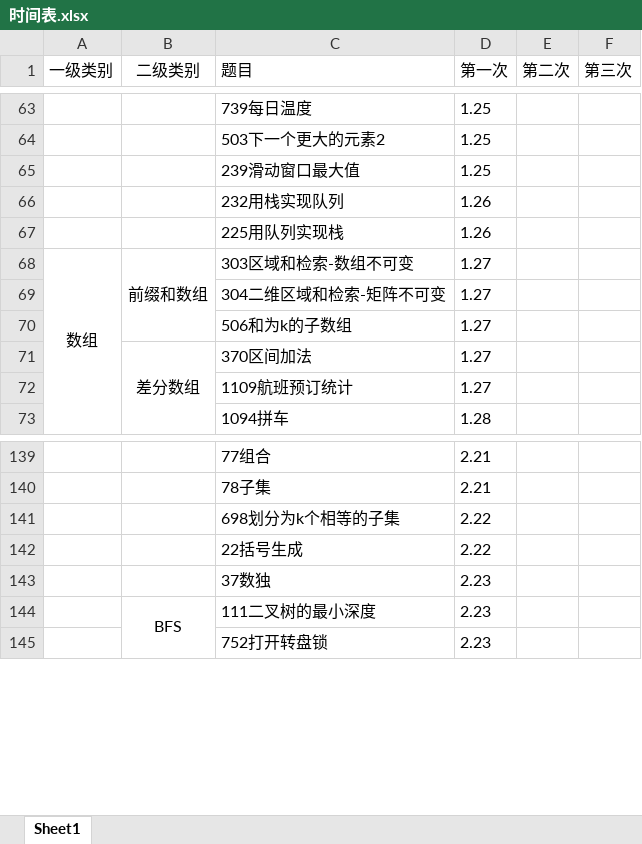
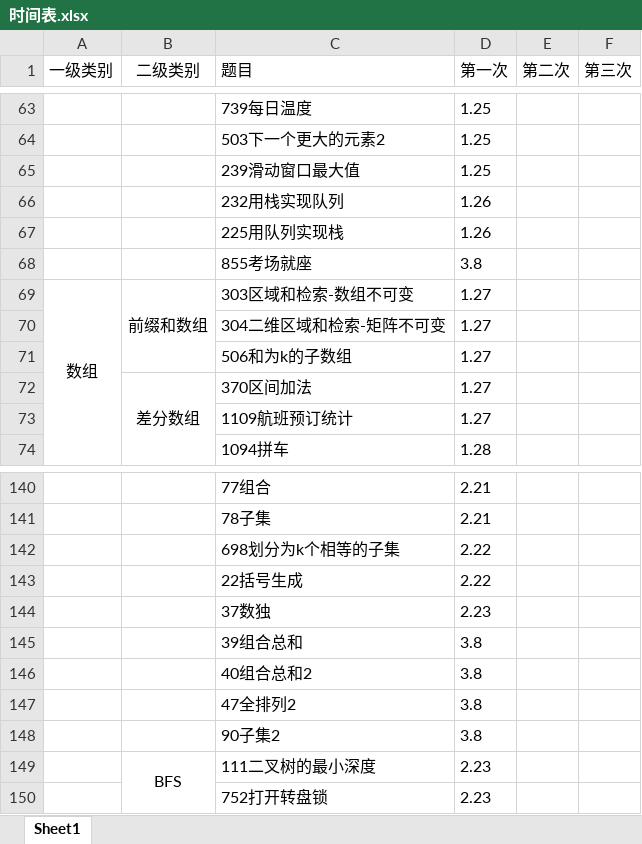
Before and after one commit to lisan97/leetcode, an Excel workbook: 时间表.xlsx, sheet Sheet1, drawn as a sheet; only a part is shown, gaps mark what is left out; values as stored, in another font and other column widths than the file's, no borders; the diff names each change by its address in the sheet, - before the commit and + after, or states it on an @@ line.

```diff
--- a/时间表.xlsx (sheet Sheet1)
+++ b/时间表.xlsx (sheet Sheet1)
+row 68:  |  | 855考场就座 | 3.8
+row 145:  |  | 39组合总和 | 3.8
+row 146:  |  | 40组合总和2 | 3.8
+row 147:  |  | 47全排列2 | 3.8
+row 148:  |  | 90子集2 | 3.8
```
Also changed, not shown: 8 other files.
